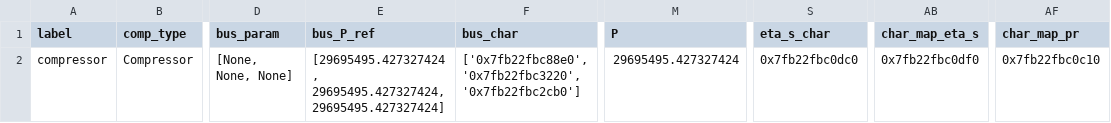
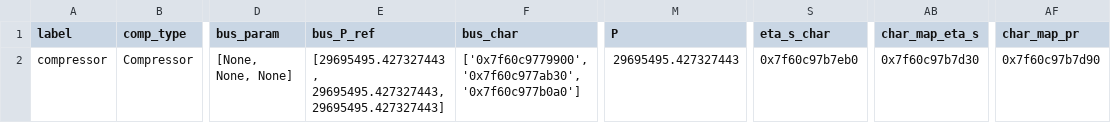
Before and after one commit to aburabazam/Chemical-Exergy-in-TESPy, a CSV file: stable/components/Compressor.csv, drawn as a sheet; only a part is shown, gaps mark what is left out; the diff names each change by its address in the sheet, - before the commit and + after, or states it on an @@ line.

```diff
--- a/stable/components/Compressor.csv
+++ b/stable/components/Compressor.csv
-E2 (bus_P_ref): [29695495.427327424, 29695495.427327424, 29695495.427327424]
+E2 (bus_P_ref): [29695495.427327443, 29695495.427327443, 29695495.427327443]
-F2 (bus_char): ['0x7fb22fbc88e0', '0x7fb22fbc3220', '0x7fb22fbc2cb0']
+F2 (bus_char): ['0x7f60c9779900', '0x7f60c977ab30', '0x7f60c977b0a0']
-M2 (P): 29695495.427327424
+M2 (P): 29695495.427327443
-S2 (eta_s_char): 0x7fb22fbc0dc0
+S2 (eta_s_char): 0x7f60c97b7eb0
-AB2 (char_map_eta_s): 0x7fb22fbc0df0
+AB2 (char_map_eta_s): 0x7f60c97b7d30
-AF2 (char_map_pr): 0x7fb22fbc0c10
+AF2 (char_map_pr): 0x7f60c97b7d90
```
Also changed, not shown: stable/components/DiabaticCombustionChamber.csv, stable/components/HeatExchanger.csv, 16 other files.
